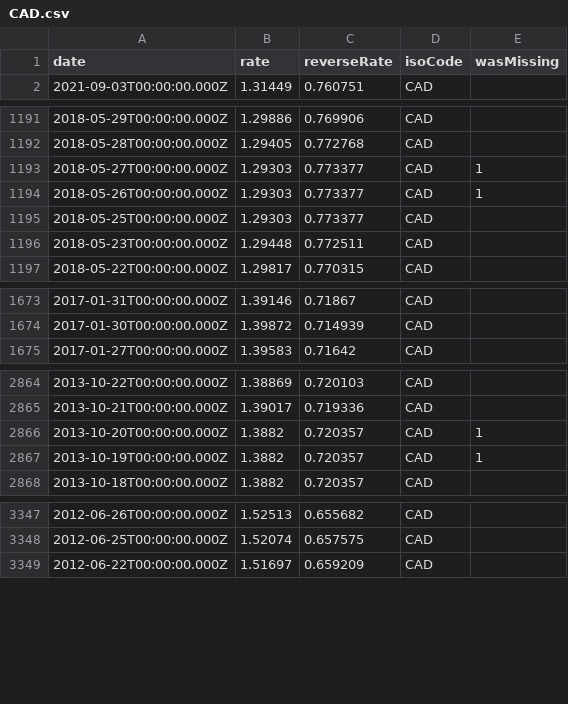
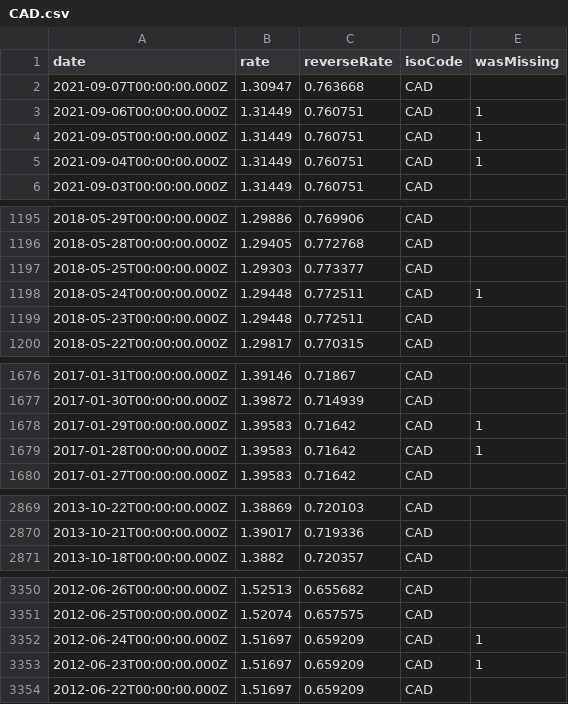
Before and after one commit to LubomirGeorgiev/bnb-currency-exchange-rates, a CSV file: data/CAD.csv, drawn as a sheet; only a part is shown, gaps mark what is left out; removed rows and columns are numbered as before the commit, all else as after; the diff covers the shown part only; the diff names each change by its address in the sheet, - before the commit and + after, or states it on an @@ line.

Commit message:
Update exchange rates

```diff
--- a/data/CAD.csv
+++ b/data/CAD.csv
+row 2: 2021-09-07T00:00:00.000Z | 1.30947 | 0.763668 | CAD
+row 3: 2021-09-06T00:00:00.000Z | 1.31449 | 0.760751 | CAD | 1
+row 4: 2021-09-05T00:00:00.000Z | 1.31449 | 0.760751 | CAD | 1
+row 5: 2021-09-04T00:00:00.000Z | 1.31449 | 0.760751 | CAD | 1
-row 1193: 2018-05-27T00:00:00.000Z | 1.29303 | 0.773377 | CAD | 1
-row 1194: 2018-05-26T00:00:00.000Z | 1.29303 | 0.773377 | CAD | 1
+row 1198: 2018-05-24T00:00:00.000Z | 1.29448 | 0.772511 | CAD | 1
+row 1678: 2017-01-29T00:00:00.000Z | 1.39583 | 0.71642 | CAD | 1
+row 1679: 2017-01-28T00:00:00.000Z | 1.39583 | 0.71642 | CAD | 1
-row 2866: 2013-10-20T00:00:00.000Z | 1.3882 | 0.720357 | CAD | 1
-row 2867: 2013-10-19T00:00:00.000Z | 1.3882 | 0.720357 | CAD | 1
+row 3352: 2012-06-24T00:00:00.000Z | 1.51697 | 0.659209 | CAD | 1
+row 3353: 2012-06-23T00:00:00.000Z | 1.51697 | 0.659209 | CAD | 1
```
Also changed, not shown: 4 added rows and 2 removed rows elsewhere in this file, data/AUD.csv, data/CHF.csv, 39 other files.
